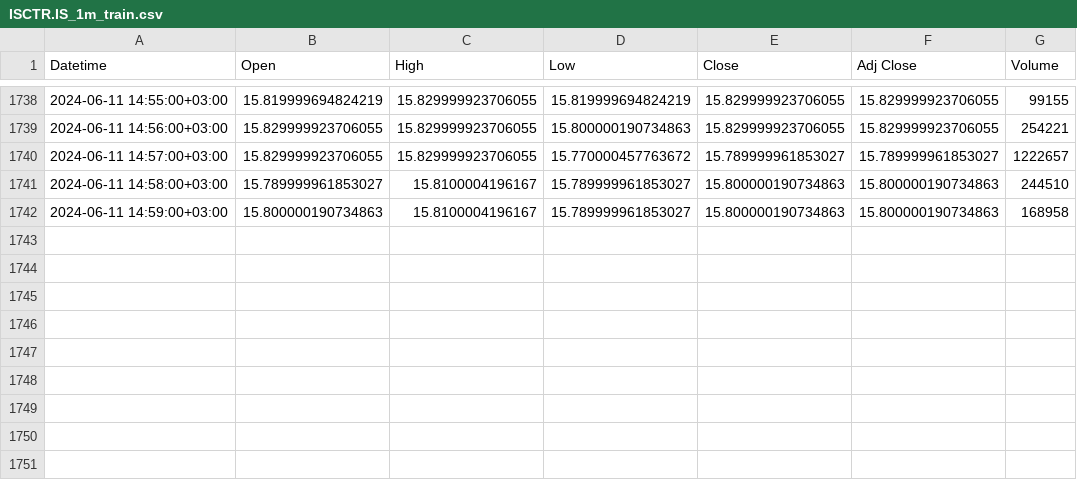
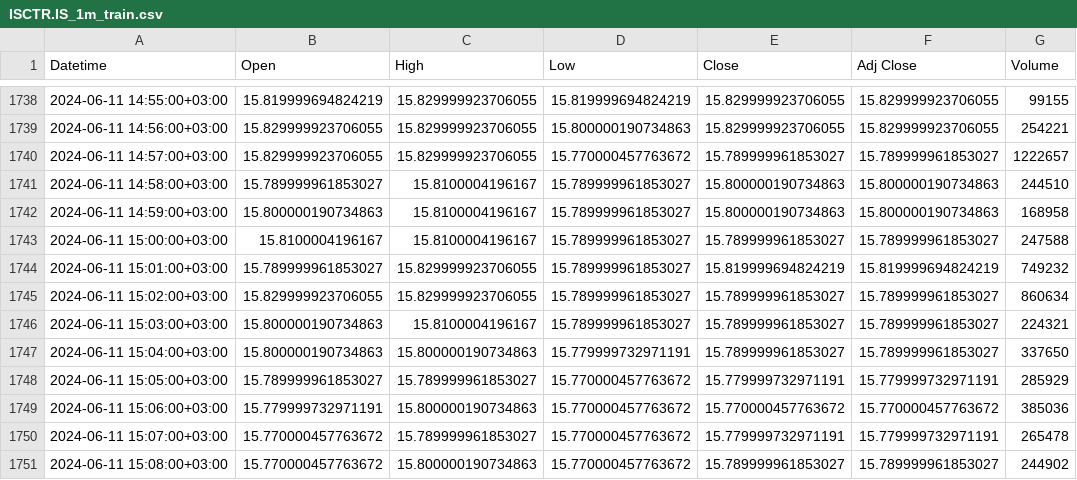
Before and after one commit to BurakOzuesen/finance, a CSV file: stock_data/1m/train/ISCTR.IS_1m_train.csv, drawn as a sheet; only a part is shown, gaps mark what is left out.

```diff
--- a/stock_data/1m/train/ISCTR.IS_1m_train.csv
+++ b/stock_data/1m/train/ISCTR.IS_1m_train.csv
@@ -1742 +1742,10 @@ Datetime,Open,High,Low,Close,Adj Close,Volume
 2024-06-11 14:59:00+03:00,15.800000190734863,15.8100004196167,15.789999961853027,15.800000190734863,15.800000190734863,168958
+2024-06-11 15:00:00+03:00,15.8100004196167,15.8100004196167,15.789999961853027,15.789999961853027,15.789999961853027,247588
+2024-06-11 15:01:00+03:00,15.789999961853027,15.829999923706055,15.789999961853027,15.819999694824219,15.819999694824219,749232
+2024-06-11 15:02:00+03:00,15.829999923706055,15.829999923706055,15.789999961853027,15.789999961853027,15.789999961853027,860634
+2024-06-11 15:03:00+03:00,15.800000190734863,15.8100004196167,15.789999961853027,15.789999961853027,15.789999961853027,224321
+2024-06-11 15:04:00+03:00,15.800000190734863,15.800000190734863,15.779999732971191,15.789999961853027,15.789999961853027,337650
+2024-06-11 15:05:00+03:00,15.789999961853027,15.789999961853027,15.770000457763672,15.779999732971191,15.779999732971191,285929
+2024-06-11 15:06:00+03:00,15.779999732971191,15.800000190734863,15.770000457763672,15.770000457763672,15.770000457763672,385036
+2024-06-11 15:07:00+03:00,15.770000457763672,15.789999961853027,15.770000457763672,15.779999732971191,15.779999732971191,265478
+2024-06-11 15:08:00+03:00,15.770000457763672,15.800000190734863,15.770000457763672,15.789999961853027,15.789999961853027,244902
```
Also changed, not shown: stock_data/1h/original/ISCTR.IS_1h_original.csv, stock_data/1m/original/ISCTR.IS_1m_original.csv, 21 other files.
